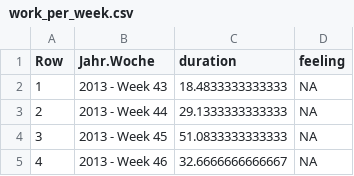
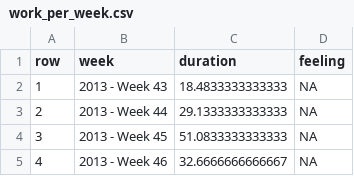
Before and after one commit to ch-bu/Udacity_Make-Effective-Data-Visualizations, a CSV file: data/work_per_week.csv, drawn as a sheet; only a part is shown.

```diff
--- a/data/work_per_week.csv
+++ b/data/work_per_week.csv
@@ -1,2 +1,2 @@
-"Row","Jahr.Woche","duration","feeling"
+"row","week","duration","feeling"
 "1","2013 - Week 43",18.4833333333333,NA
```
Also changed, not shown: 7 other files.
